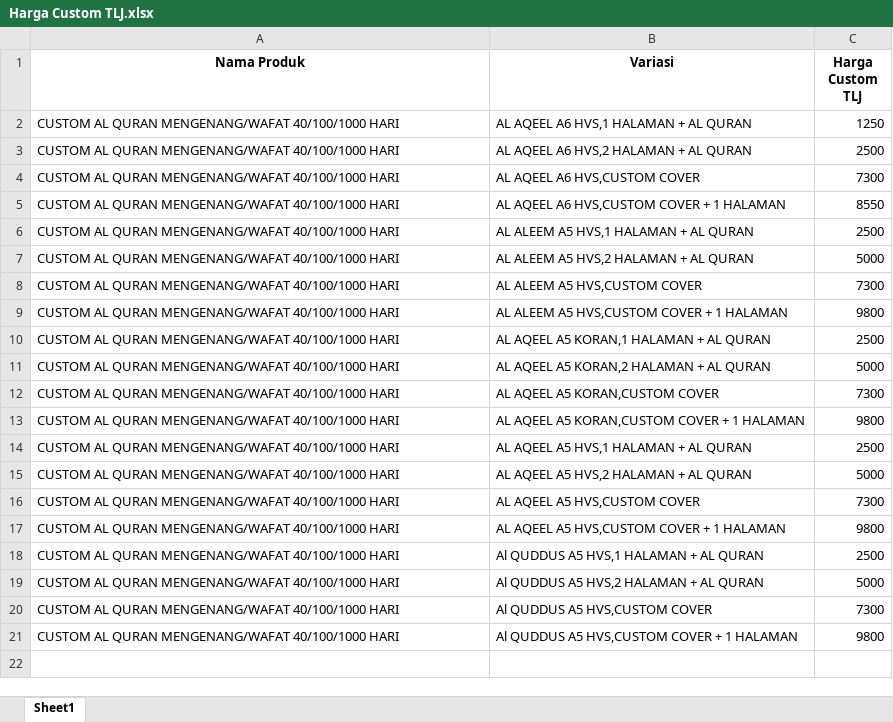
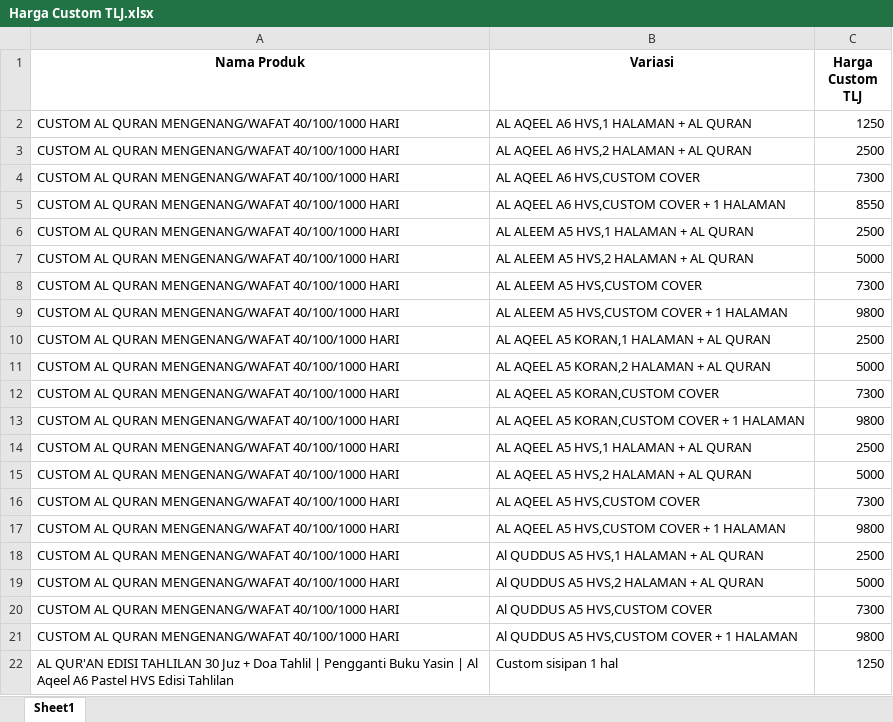
Before and after one commit to sptryogi/rekapanku, an Excel workbook: Harga Custom TLJ.xlsx, sheet Sheet1, drawn as a sheet; values as stored, in another font and other column widths than the file's, no borders; the diff names each change by its address in the sheet, - before the commit and + after, or states it on an @@ line.

Commit message:
Add files via upload

```diff
--- a/Harga Custom TLJ.xlsx (sheet Sheet1)
+++ b/Harga Custom TLJ.xlsx (sheet Sheet1)
+row 22: AL QUR'AN EDISI TAHLILAN 30 Juz + Doa Tahlil | Pengganti Buku Yasin | Al Aqeel A6 Pastel HVS Edisi Tahlilan | Custom sisipan 1 hal | 1250
```
